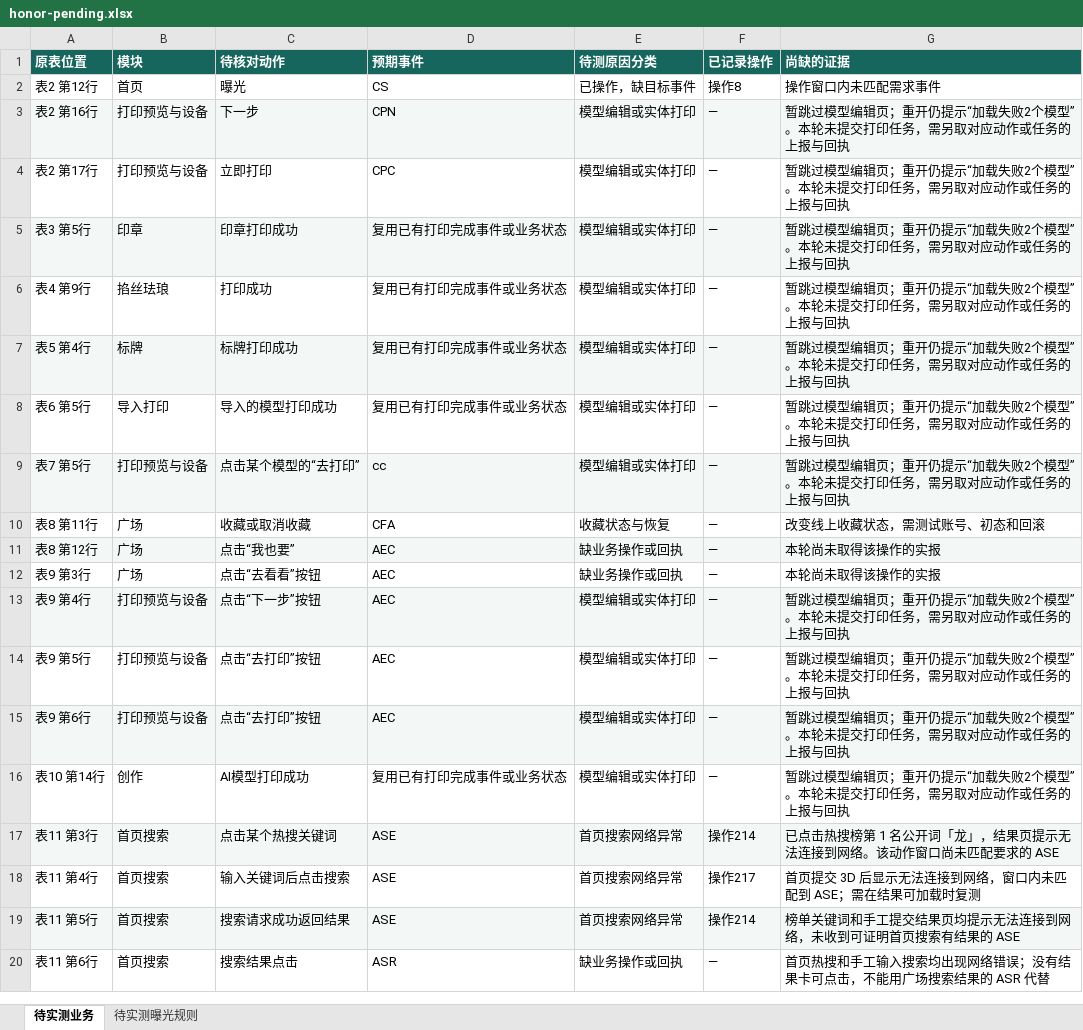
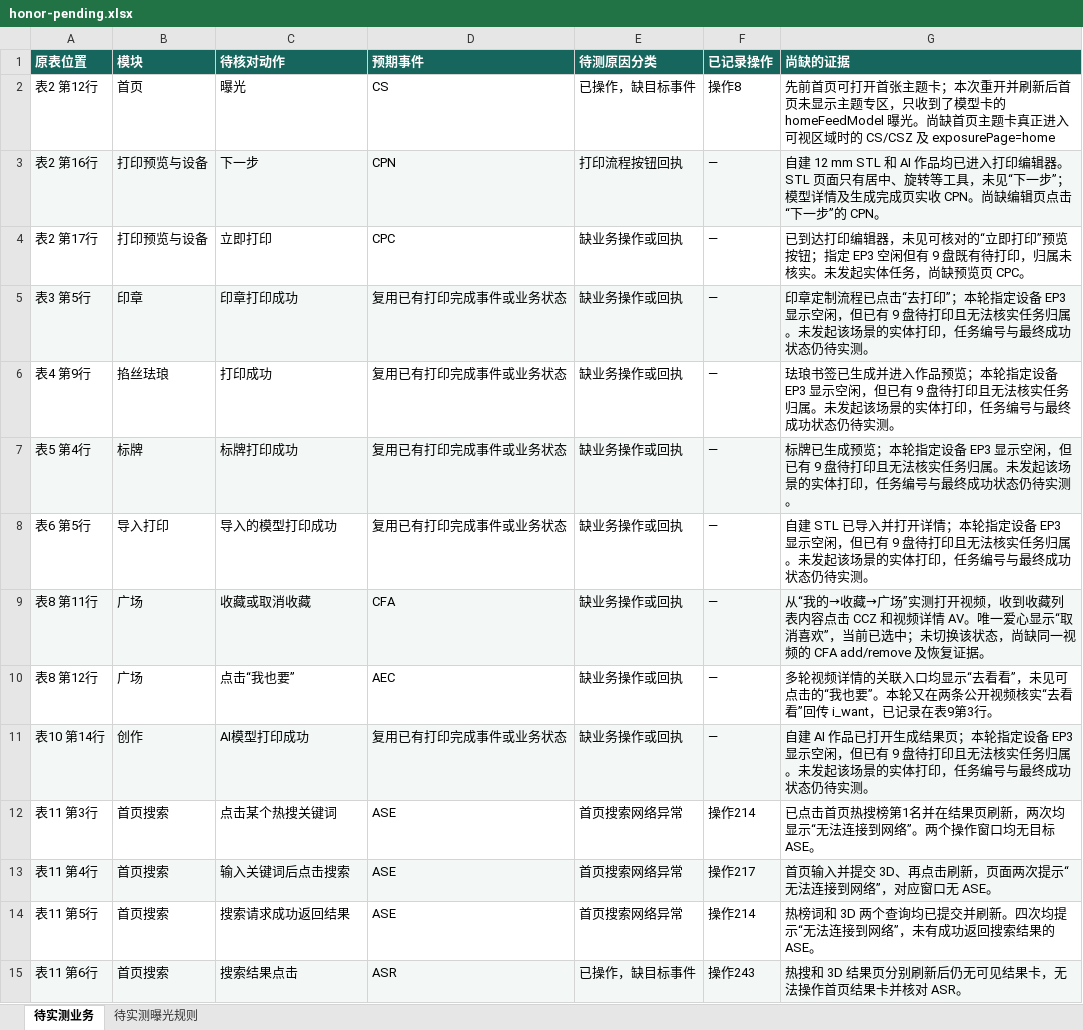
Before and after one commit to wwenchuang/gfd-test-platform, an Excel workbook: task_server/assets/tracking/honor-pending.xlsx, sheet 待实测业务, drawn as a sheet; only a part is shown; values as stored, in another font and other column widths than the file's, no borders; removed rows and columns are numbered as before the commit, all else as after; the diff covers the shown part only; the diff names each change by its address in the sheet, - before the commit and + after, or states it on an @@ line.

```diff
--- a/task_server/assets/tracking/honor-pending.xlsx (sheet 待实测业务)
+++ b/task_server/assets/tracking/honor-pending.xlsx (sheet 待实测业务)
-G2 (尚缺的证据): 操作窗口内未匹配需求事件
+G2 (尚缺的证据): 先前首页可打开首张主题卡；本次重开并刷新后首页未显示主题专区，只收到了模型卡的 homeFeedModel 曝光。尚缺首页主题卡真正进入可视区域时的 CS/CSZ 及 exposurePage=home
-E3 (待测原因分类): 模型编辑或实体打印
+E3 (待测原因分类): 打印流程按钮回执
-G3 (尚缺的证据): 暂跳过模型编辑页；重开仍提示“加载失败2个模型”。本轮未提交打印任务，需另取对应动作或任务的上报与回执
+G3 (尚缺的证据): 自建 12 mm STL 和 AI 作品均已进入打印编辑器。STL 页面只有居中、旋转等工具，未见“下一步”；模型详情及生成完成页实收 CPN。尚缺编辑页点击“下一步”的 CPN。
-E4:E8 (待测原因分类): 模型编辑或实体打印
+E4:E8 (待测原因分类): 缺业务操作或回执
-G4 (尚缺的证据): 暂跳过模型编辑页；重开仍提示“加载失败2个模型”。本轮未提交打印任务，需另取对应动作或任务的上报与回执
+G4 (尚缺的证据): 已到达打印编辑器，未见可核对的“立即打印”预览按钮；指定 EP3 空闲但有 9 盘既有待打印，归属未核实。未发起实体任务，尚缺预览页 CPC。
-G5 (尚缺的证据): 暂跳过模型编辑页；重开仍提示“加载失败2个模型”。本轮未提交打印任务，需另取对应动作或任务的上报与回执
+G5 (尚缺的证据): 印章定制流程已点击“去打印”；本轮指定设备 EP3 显示空闲，但已有 9 盘待打印且无法核实任务归属。未发起该场景的实体打印，任务编号与最终成功状态仍待实测。
-G6 (尚缺的证据): 暂跳过模型编辑页；重开仍提示“加载失败2个模型”。本轮未提交打印任务，需另取对应动作或任务的上报与回执
+G6 (尚缺的证据): 珐琅书签已生成并进入作品预览；本轮指定设备 EP3 显示空闲，但已有 9 盘待打印且无法核实任务归属。未发起该场景的实体打印，任务编号与最终成功状态仍待实测。
-G7 (尚缺的证据): 暂跳过模型编辑页；重开仍提示“加载失败2个模型”。本轮未提交打印任务，需另取对应动作或任务的上报与回执
+G7 (尚缺的证据): 标牌已生成预览；本轮指定设备 EP3 显示空闲，但已有 9 盘待打印且无法核实任务归属。未发起该场景的实体打印，任务编号与最终成功状态仍待实测。
-G8 (尚缺的证据): 暂跳过模型编辑页；重开仍提示“加载失败2个模型”。本轮未提交打印任务，需另取对应动作或任务的上报与回执
+G8 (尚缺的证据): 自建 STL 已导入并打开详情；本轮指定设备 EP3 显示空闲，但已有 9 盘待打印且无法核实任务归属。未发起该场景的实体打印，任务编号与最终成功状态仍待实测。
-row 9: 表7 第5行 | 打印预览与设备 | 点击某个模型的“去打印” | cc | 模型编辑或实体打印 | — | 暂跳过模型编辑页；重开仍提示“加载失败2个模型”。本轮未提交打印任务，需另取对应动作或任务的上报与回执
-A9:G9 fill: none
+A9:G9 fill: #F3F8F7
-E9 (待测原因分类): 收藏状态与恢复
+E9 (待测原因分类): 缺业务操作或回执
-G9 (尚缺的证据): 改变线上收藏状态，需测试账号、初态和回滚
+G9 (尚缺的证据): 从“我的→收藏→广场”实测打开视频，收到收藏列表内容点击 CCZ 和视频详情 AV。唯一爱心显示“取消喜欢”，当前已选中；未切换该状态，尚缺同一视频的 CFA add/remove 及恢复证据。
-A10:G10 fill: #F3F8F7
+A10:G10 fill: none
-G10 (尚缺的证据): 本轮尚未取得该操作的实报
+G10 (尚缺的证据): 多轮视频详情的关联入口均显示“去看看”，未见可点击的“我也要”。本轮又在两条公开视频核实“去看看”回传 i_want，已记录在表9第3行。
-row 12: 表9 第3行 | 广场 | 点击“去看看”按钮 | AEC | 缺业务操作或回执 | — | 本轮尚未取得该操作的实报
-row 13: 表9 第4行 | 打印预览与设备 | 点击“下一步”按钮 | AEC | 模型编辑或实体打印 | — | 暂跳过模型编辑页；重开仍提示“加载失败2个模型”。本轮未提交打印任务，需另取对应动作或任务的上报与回执
-row 14: 表9 第5行 | 打印预览与设备 | 点击“去打印”按钮 | AEC | 模型编辑或实体打印 | — | 暂跳过模型编辑页；重开仍提示“加载失败2个模型”。本轮未提交打印任务，需另取对应动作或任务的上报与回执
-row 15: 表9 第6行 | 打印预览与设备 | 点击“去打印”按钮 | AEC | 模型编辑或实体打印 | — | 暂跳过模型编辑页；重开仍提示“加载失败2个模型”。本轮未提交打印任务，需另取对应动作或任务的上报与回执
-A11:G11 fill: none
+A11:G11 fill: #F3F8F7
-E11 (待测原因分类): 模型编辑或实体打印
+E11 (待测原因分类): 缺业务操作或回执
-G11 (尚缺的证据): 暂跳过模型编辑页；重开仍提示“加载失败2个模型”。本轮未提交打印任务，需另取对应动作或任务的上报与回执
+G11 (尚缺的证据): 自建 AI 作品已打开生成结果页；本轮指定设备 EP3 显示空闲，但已有 9 盘待打印且无法核实任务归属。未发起该场景的实体打印，任务编号与最终成功状态仍待实测。
-A12:G12 fill: #F3F8F7
+A12:G12 fill: none
-G12 (尚缺的证据): 已点击热搜榜第 1 名公开词「龙」，结果页提示无法连接到网络。该动作窗口尚未匹配要求的 ASE
+G12 (尚缺的证据): 已点击首页热搜榜第1名并在结果页刷新，两次均显示“无法连接到网络”。两个操作窗口均无目标 ASE。
-A13:G13 fill: none
+A13:G13 fill: #F3F8F7
-G13 (尚缺的证据): 首页提交 3D 后显示无法连接到网络，窗口内未匹配到 ASE；需在结果可加载时复测
+G13 (尚缺的证据): 首页输入并提交 3D、再点击刷新，页面两次提示“无法连接到网络”，对应窗口无 ASE。
-A14:G14 fill: #F3F8F7
+A14:G14 fill: none
-G14 (尚缺的证据): 榜单关键词和手工提交结果页均提示无法连接到网络，未收到可证明首页搜索有结果的 ASE
+G14 (尚缺的证据): 热榜词和 3D 两个查询均已提交并刷新。四次均提示“无法连接到网络”，未有成功返回搜索结果的 ASE。
-A15:G15 fill: none
+A15:G15 fill: #F3F8F7
-E15 (待测原因分类): 缺业务操作或回执
+E15 (待测原因分类): 已操作，缺目标事件
-F15 (已记录操作): —
+F15 (已记录操作): 操作243
-G15 (尚缺的证据): 首页热搜和手工输入搜索均出现网络错误；没有结果卡可点击，不能用广场搜索结果的 ASR 代替
+G15 (尚缺的证据): 热搜和 3D 结果页分别刷新后仍无可见结果卡，无法操作首页结果卡并核对 ASR。
```
Also changed, not shown: 3 edited cells and cell formats elsewhere in this sheet, sheet 待实测曝光规则, task_server/assets/tracking/iphone-tracking.xlsx, 17 other files.
